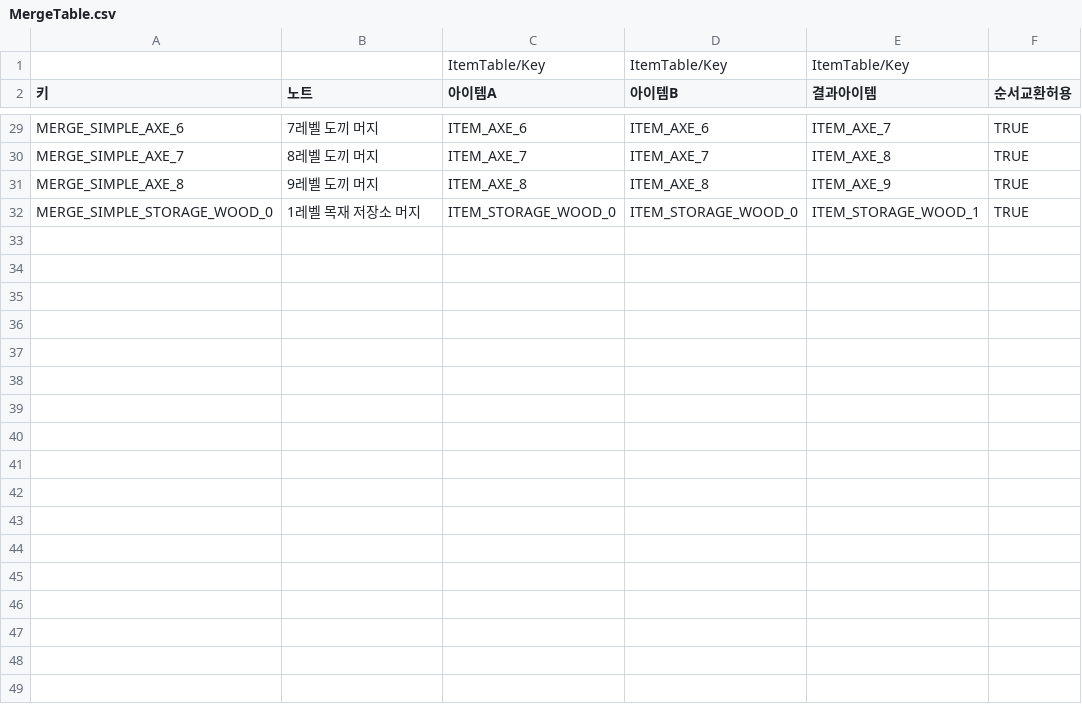
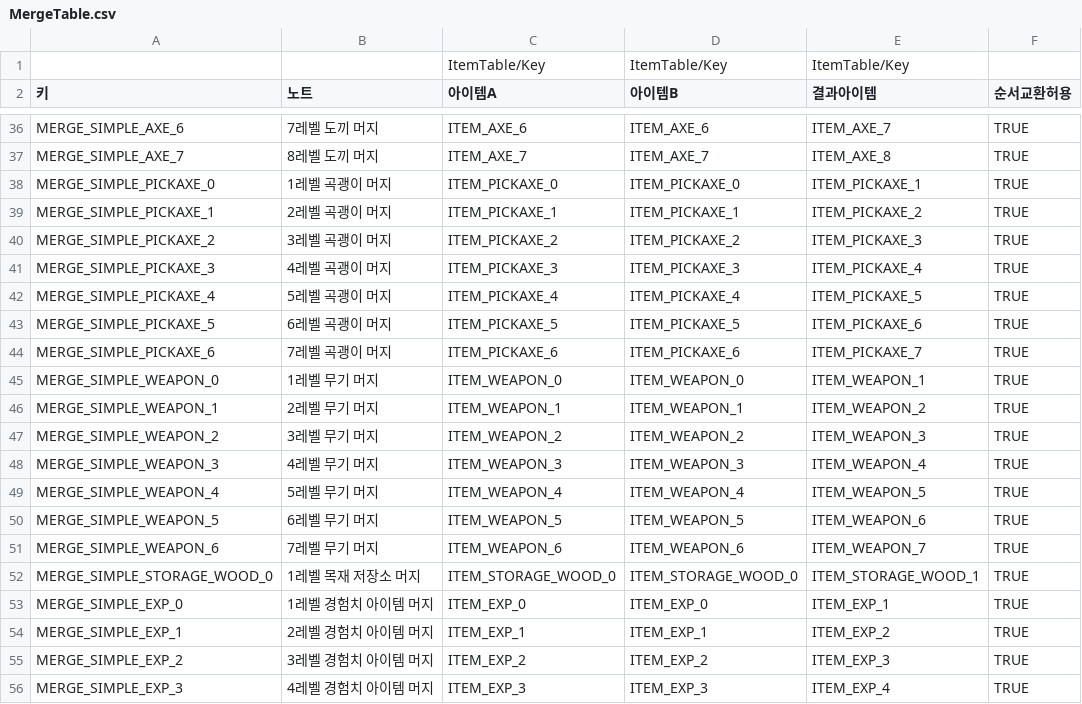
Before and after one commit to illwsion/MergeIsland, a CSV file: Assets/Resources/MergeTable.csv, drawn as a sheet; only a part is shown, gaps mark what is left out; removed rows and columns are numbered as before the commit, all else as after; the diff covers the shown part only; the diff names each change by its address in the sheet, - before the commit and + after, or states it on an @@ line.

```diff
--- a/Assets/Resources/MergeTable.csv
+++ b/Assets/Resources/MergeTable.csv
-row 31: MERGE_SIMPLE_AXE_8 | 9레벨 도끼 머지 | ITEM_AXE_8 | ITEM_AXE_8 | ITEM_AXE_9 | TRUE
+row 38: MERGE_SIMPLE_PICKAXE_0 | 1레벨 곡괭이 머지 | ITEM_PICKAXE_0 | ITEM_PICKAXE_0 | ITEM_PICKAXE_1 | TRUE
+row 39: MERGE_SIMPLE_PICKAXE_1 | 2레벨 곡괭이 머지 | ITEM_PICKAXE_1 | ITEM_PICKAXE_1 | ITEM_PICKAXE_2 | TRUE
+row 40: MERGE_SIMPLE_PICKAXE_2 | 3레벨 곡괭이 머지 | ITEM_PICKAXE_2 | ITEM_PICKAXE_2 | ITEM_PICKAXE_3 | TRUE
+row 41: MERGE_SIMPLE_PICKAXE_3 | 4레벨 곡괭이 머지 | ITEM_PICKAXE_3 | ITEM_PICKAXE_3 | ITEM_PICKAXE_4 | TRUE
+row 42: MERGE_SIMPLE_PICKAXE_4 | 5레벨 곡괭이 머지 | ITEM_PICKAXE_4 | ITEM_PICKAXE_4 | ITEM_PICKAXE_5 | TRUE
+row 43: MERGE_SIMPLE_PICKAXE_5 | 6레벨 곡괭이 머지 | ITEM_PICKAXE_5 | ITEM_PICKAXE_5 | ITEM_PICKAXE_6 | TRUE
+row 44: MERGE_SIMPLE_PICKAXE_6 | 7레벨 곡괭이 머지 | ITEM_PICKAXE_6 | ITEM_PICKAXE_6 | ITEM_PICKAXE_7 | TRUE
+row 45: MERGE_SIMPLE_WEAPON_0 | 1레벨 무기 머지 | ITEM_WEAPON_0 | ITEM_WEAPON_0 | ITEM_WEAPON_1 | TRUE
+row 46: MERGE_SIMPLE_WEAPON_1 | 2레벨 무기 머지 | ITEM_WEAPON_1 | ITEM_WEAPON_1 | ITEM_WEAPON_2 | TRUE
+row 47: MERGE_SIMPLE_WEAPON_2 | 3레벨 무기 머지 | ITEM_WEAPON_2 | ITEM_WEAPON_2 | ITEM_WEAPON_3 | TRUE
+row 48: MERGE_SIMPLE_WEAPON_3 | 4레벨 무기 머지 | ITEM_WEAPON_3 | ITEM_WEAPON_3 | ITEM_WEAPON_4 | TRUE
+row 49: MERGE_SIMPLE_WEAPON_4 | 5레벨 무기 머지 | ITEM_WEAPON_4 | ITEM_WEAPON_4 | ITEM_WEAPON_5 | TRUE
+row 50: MERGE_SIMPLE_WEAPON_5 | 6레벨 무기 머지 | ITEM_WEAPON_5 | ITEM_WEAPON_5 | ITEM_WEAPON_6 | TRUE
+row 51: MERGE_SIMPLE_WEAPON_6 | 7레벨 무기 머지 | ITEM_WEAPON_6 | ITEM_WEAPON_6 | ITEM_WEAPON_7 | TRUE
+row 53: MERGE_SIMPLE_EXP_0 | 1레벨 경험치 아이템 머지 | ITEM_EXP_0 | ITEM_EXP_0 | ITEM_EXP_1 | TRUE
+row 54: MERGE_SIMPLE_EXP_1 | 2레벨 경험치 아이템 머지 | ITEM_EXP_1 | ITEM_EXP_1 | ITEM_EXP_2 | TRUE
+row 55: MERGE_SIMPLE_EXP_2 | 3레벨 경험치 아이템 머지 | ITEM_EXP_2 | ITEM_EXP_2 | ITEM_EXP_3 | TRUE
+row 56: MERGE_SIMPLE_EXP_3 | 4레벨 경험치 아이템 머지 | ITEM_EXP_3 | ITEM_EXP_3 | ITEM_EXP_4 | TRUE
```
Also changed, not shown: 7 added rows elsewhere in this file, Assets/Resources/BoardInitialItemTable.csv, Assets/Resources/DropTable.csv, 35 other files.
